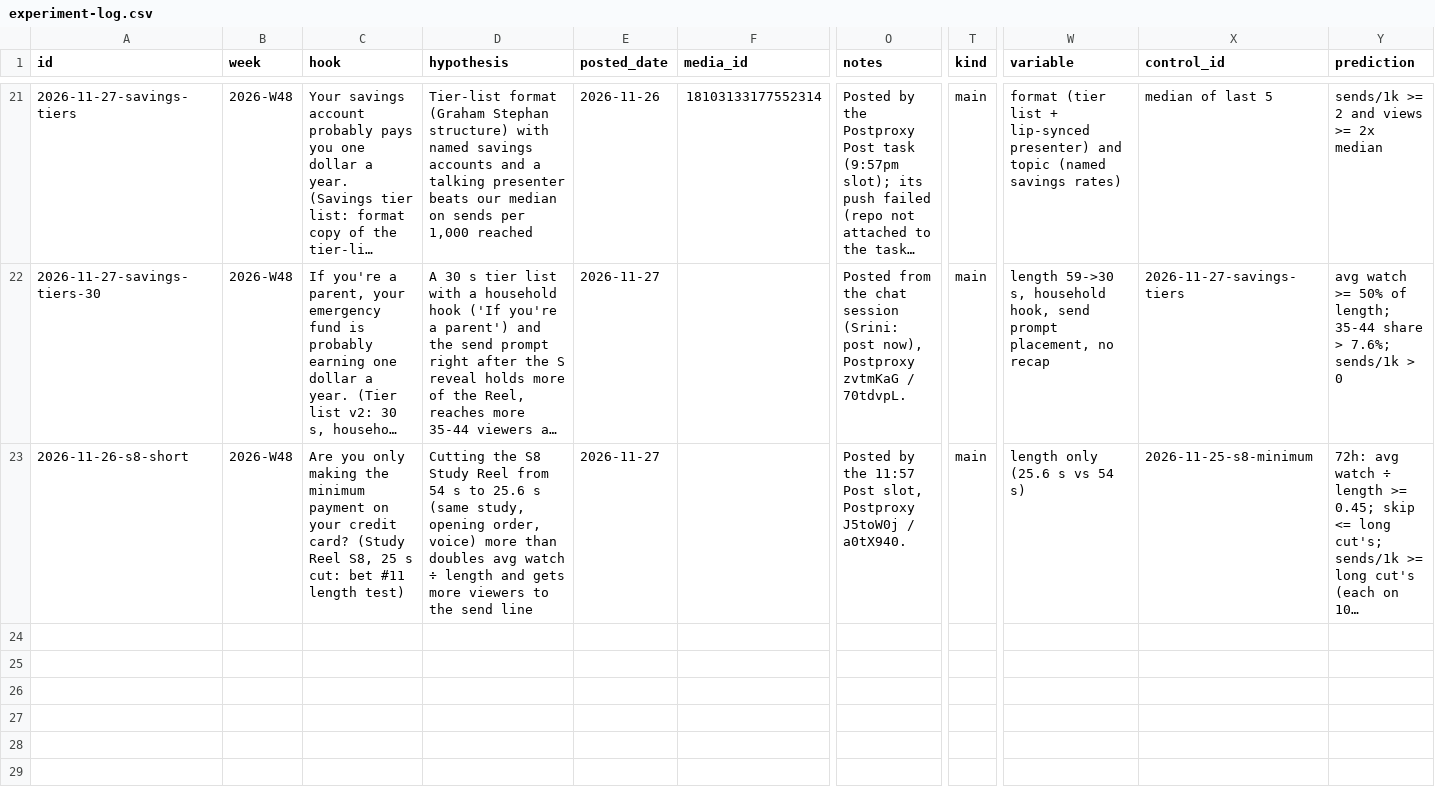
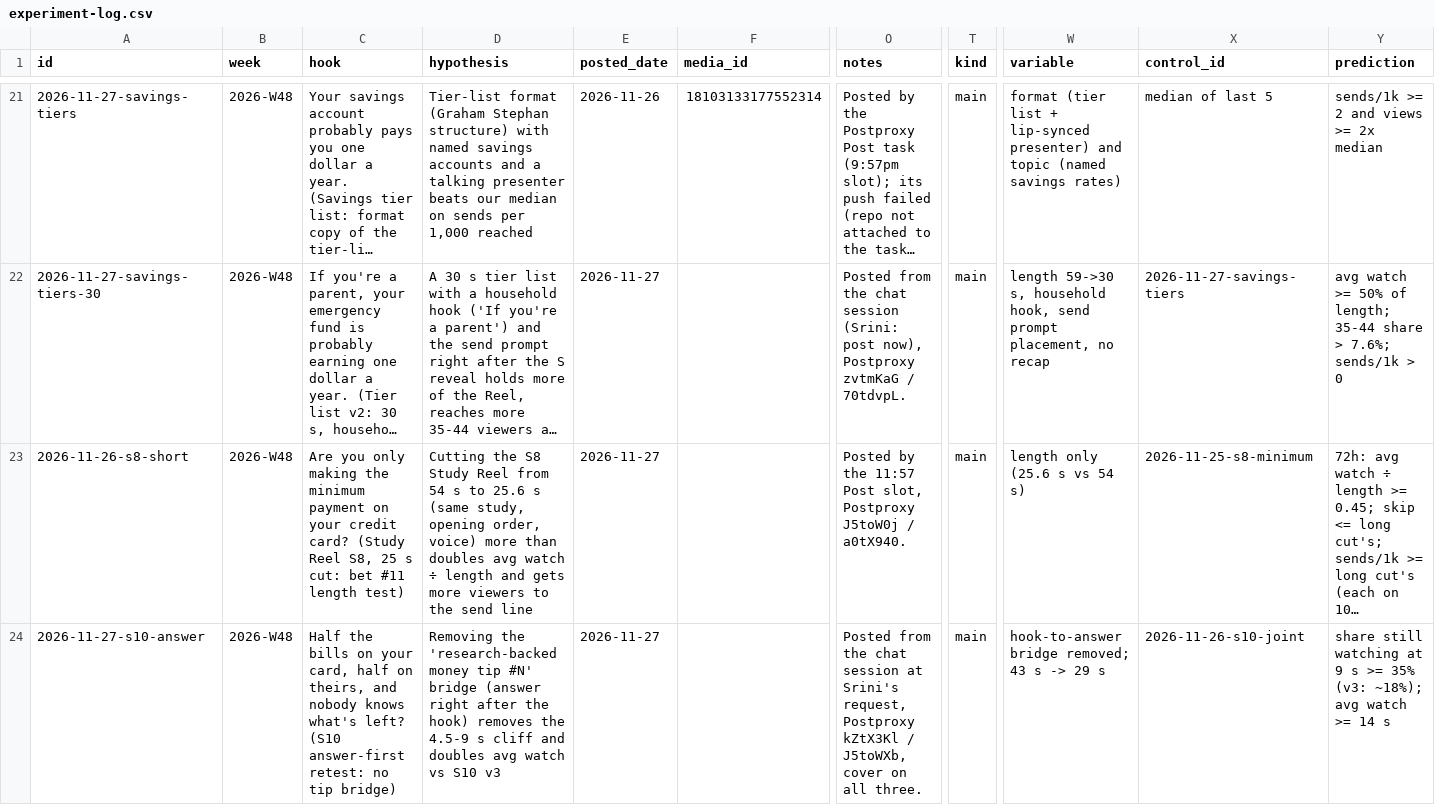
Before and after one commit to DivvyUpp/divvyupp-media, a CSV file: experiment-log.csv, drawn as a sheet; only a part is shown, gaps mark what is left out; long unchanged cells end in …; rows hold the shown columns only; the diff names each change by its address in the sheet, - before the commit and + after, or states it on an @@ line.

```diff
--- a/experiment-log.csv
+++ b/experiment-log.csv
+row 24: 2026-11-27-s10-answer | 2026-W48 | Half the bills on your card, half on theirs, and nobody knows what's left? (S10 answer-first retest: no tip bridge) | Removing the 'research-backed money tip #N' bridge (answer right after the hook) removes the 4.5-9 s cliff and doubles avg watch vs S10 v3 | 2026-11-27 |  | Posted from the chat session at Srini's request, Postproxy kZtX3Kl / J5toWXb, cover on all three. | main | hook-to-answer bridge removed; 43 s -> 29 s | 2026-11-26-s10-joint | share still watching at 9 s >= 35% (v3: ~18%); avg watch >= 14 s
```
Also changed, not shown: 2 other files.
